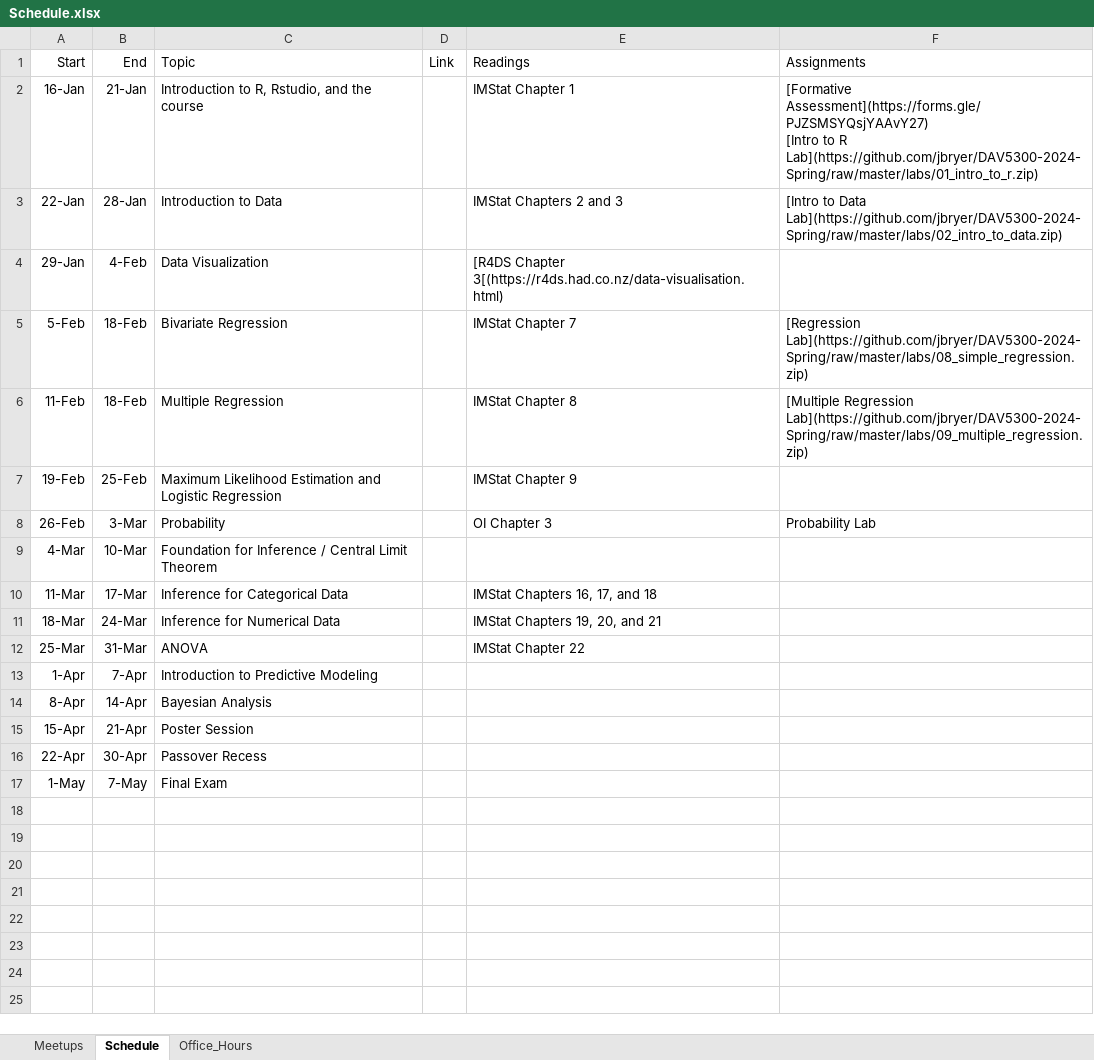
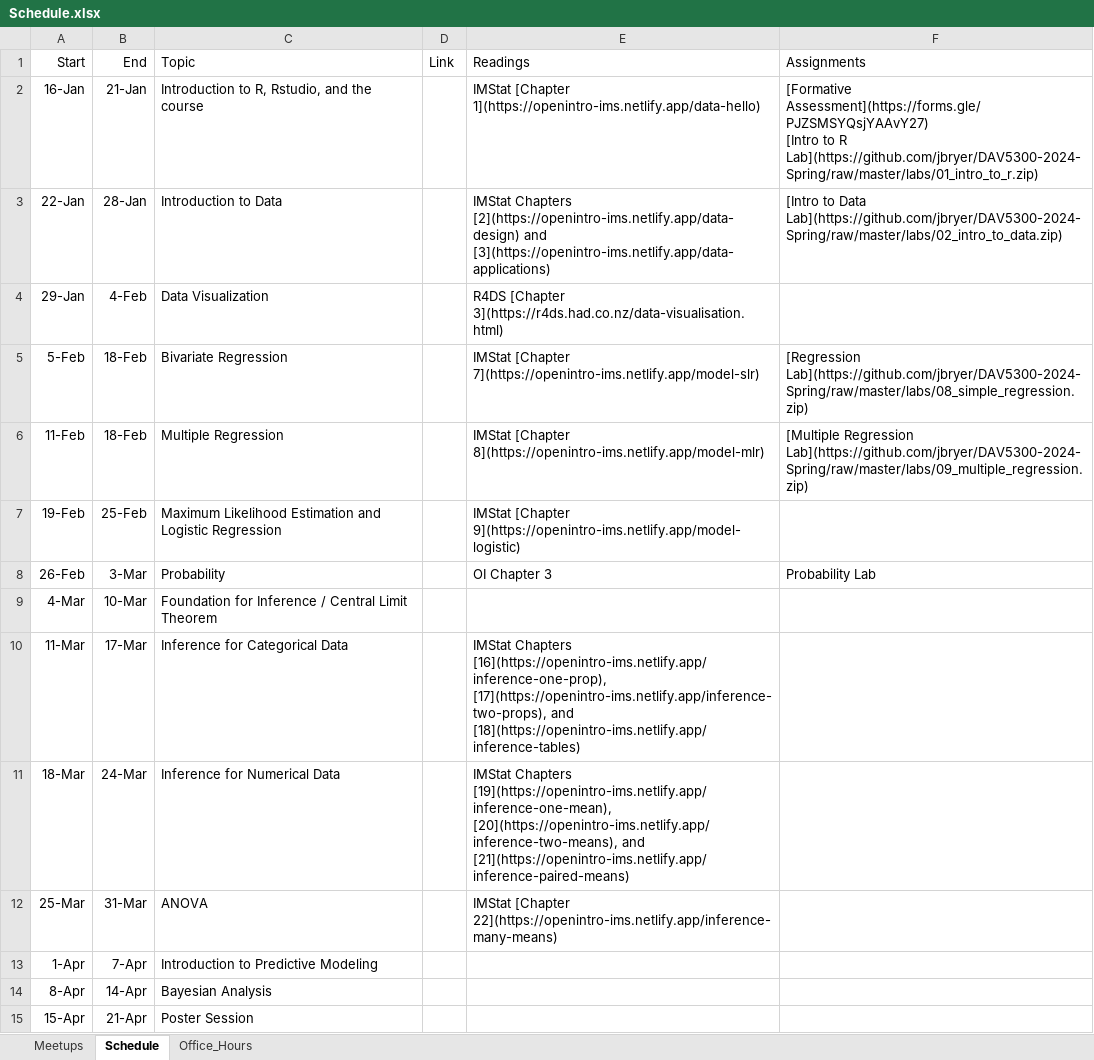
Before and after one commit to jbryer/DAV5300-2024-Spring, an Excel workbook: Schedule.xlsx, sheet Schedule, drawn as a sheet; only a part is shown; the shorter side is filled out with more unchanged rows; values as stored, in another font and other column widths than the file's, no borders; the diff names each change by its address in the sheet, - before the commit and + after, or states it on an @@ line.

Commit message:
Added links to readings.

```diff
--- a/Schedule.xlsx (sheet Schedule)
+++ b/Schedule.xlsx (sheet Schedule)
-E2 (Readings): IMStat Chapter 1
+E2 (Readings): IMStat [Chapter 1](https://openintro-ims.netlify.app/data-hello)
-E3 (Readings): IMStat Chapters 2 and 3
+E3 (Readings): IMStat Chapters [2](https://openintro-ims.netlify.app/data-design) and [3](https://openintro-ims.netlify.app/data-applications)
-E4 (Readings): [R4DS Chapter 3[(https://r4ds.had.co.nz/data-visualisation.html)
+E4 (Readings): R4DS [Chapter 3](https://r4ds.had.co.nz/data-visualisation.html)
-E5 (Readings): IMStat Chapter 7
+E5 (Readings): IMStat [Chapter 7](https://openintro-ims.netlify.app/model-slr)
-E6 (Readings): IMStat Chapter 8
+E6 (Readings): IMStat [Chapter 8](https://openintro-ims.netlify.app/model-mlr)
-E7 (Readings): IMStat Chapter 9
+E7 (Readings): IMStat [Chapter 9](https://openintro-ims.netlify.app/model-logistic)
-E10 (Readings): IMStat Chapters 16, 17, and 18
+E10 (Readings): IMStat Chapters [16](https://openintro-ims.netlify.app/inference-one-prop), [17](https://openintro-ims.netlify.app/inference-two-props), and [18](https://openintro-ims.netlify.app/inference-tables)
-E11 (Readings): IMStat Chapters 19, 20, and 21
+E11 (Readings): IMStat Chapters [19](https://openintro-ims.netlify.app/inference-one-mean), [20](https://openintro-ims.netlify.app/inference-two-means), and [21](https://openintro-ims.netlify.app/inference-paired-means)
-E12 (Readings): IMStat Chapter 22
+E12 (Readings): IMStat [Chapter 22](https://openintro-ims.netlify.app/inference-many-means)
```
Also changed, not shown: 1 other file.
